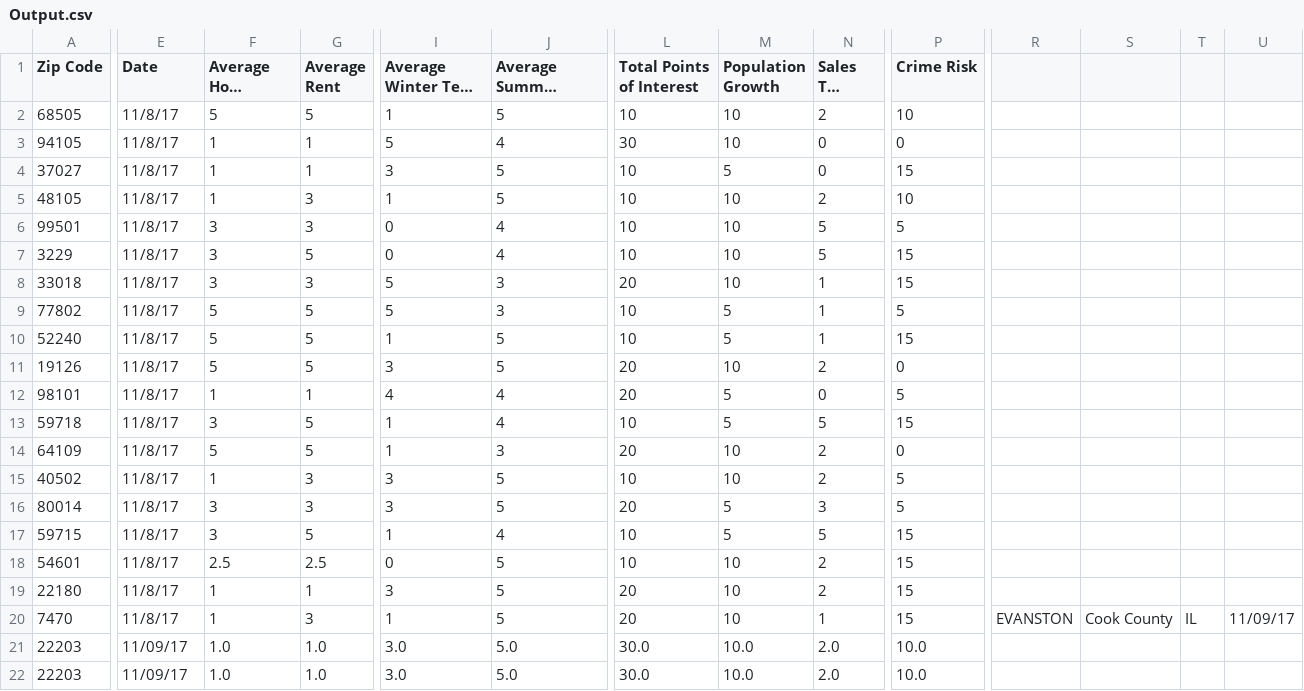
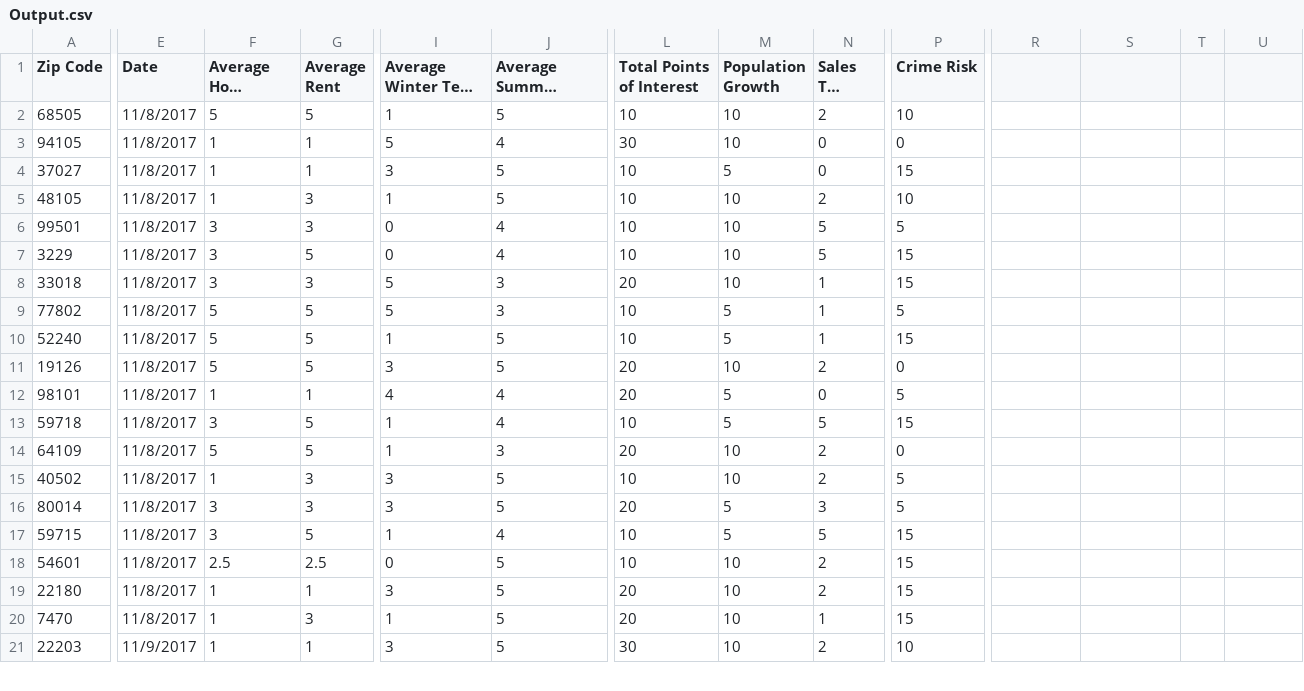
Before and after one commit to miriambrk/CityScore-ZipSlip-, a CSV file: Output.csv, drawn as a sheet; only a part is shown, gaps mark what is left out; long unchanged cells end in …; removed rows and columns are numbered as before the commit, all else as after; rows hold the shown columns only; the diff covers the shown part only; the diff names each change by its address in the sheet, - before the commit and + after, or states it on an @@ line.

```diff
--- a/Output.csv
+++ b/Output.csv
-E2:E20 (Date): 11/8/17
+E2:E20 (Date): 11/8/2017
-R20: EVANSTON
+R20: (empty)
-S20: Cook County
+S20: (empty)
-T20: IL
+T20: (empty)
-U20: 11/09/17
+U20: (empty)
-E21 (Date): 11/09/17
+E21 (Date): 11/9/2017
-F21 (Average Home Value): 1.0
+F21 (Average Home Value): 1
-G21 (Average Rent): 1.0
+G21 (Average Rent): 1
-I21 (Average Winter Temp (F)): 3.0
+I21 (Average Winter Temp (F)): 3
-J21 (Average Summer Temp (F)): 5.0
+J21 (Average Summer Temp (F)): 5
-L21 (Total Points of Interest): 30.0
+L21 (Total Points of Interest): 30
-M21 (Population Growth): 10.0
+M21 (Population Growth): 10
-N21 (Sales Tax Rate): 2.0
+N21 (Sales Tax Rate): 2
-P21 (Crime Risk): 10.0
+P21 (Crime Risk): 10
-row 22: 22203 | 11/09/17 | 1.0 | 1.0 | 3.0 | 5.0 | 30.0 | 10.0 | 2.0 | 10.0
```
Also changed, not shown: 2 added rows and 22 edited cells elsewhere in this file, 7 other files.
